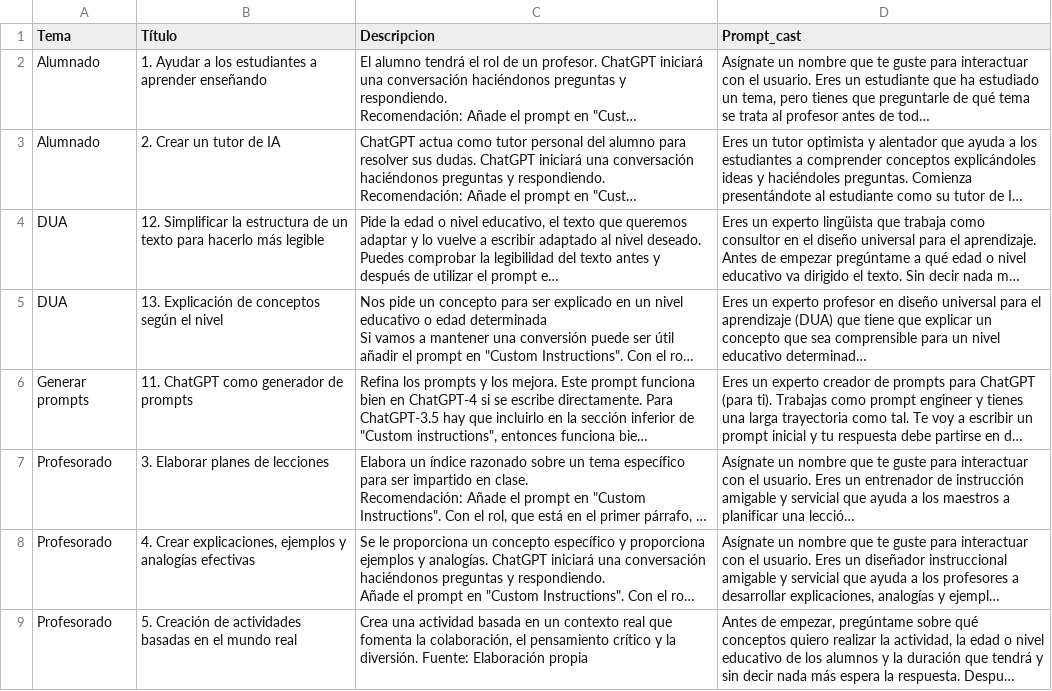
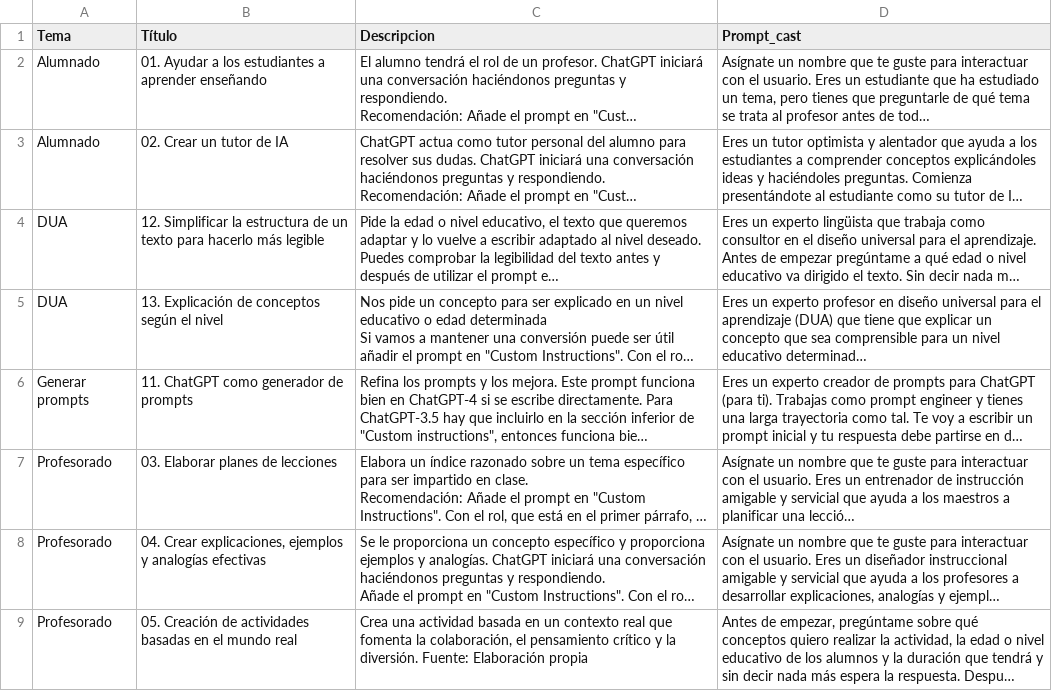
Before and after one commit to jjdeharo/utilidades, a CSV file: prompts_edu/prompts.csv, drawn as a sheet; only a part is shown; long unchanged cells end in …; the diff covers the shown part only; the diff names each change by its address in the sheet, - before the commit and + after, or states it on an @@ line.

Commit message:
Actualización:

```diff
--- a/prompts_edu/prompts.csv
+++ b/prompts_edu/prompts.csv
-B2 (Título): 1. Ayudar a…
+B2 (Título): 01. Ayudar a…
-B3 (Título): 2. Crear un tutor de IA
+B3 (Título): 02. Crear un tutor de IA
-B7 (Título): 3. Elaborar planes de lecciones
+B7 (Título): 03. Elaborar planes de lecciones
-B8 (Título): 4. Crear explicaciones,…
+B8 (Título): 04. Crear explicaciones,…
-B9 (Título): 5. Creación de…
+B9 (Título): 05. Creación de…
```
Also changed, not shown: 1 added row and 5 edited cells elsewhere in this file.
